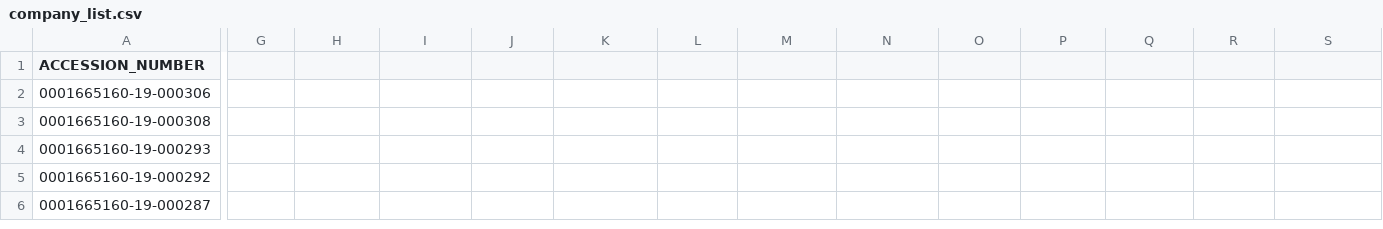
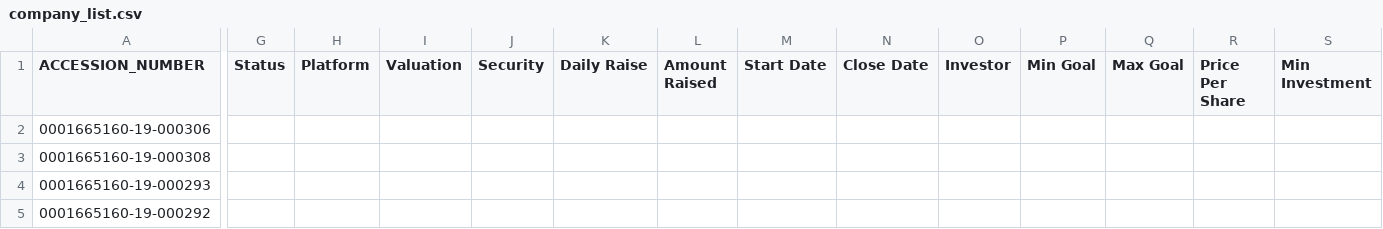
Before and after one commit to bug-Nihad/image_to_text, a CSV file: company_list.csv, drawn as a sheet; only a part is shown, gaps mark what is left out; the shorter side is filled out with more unchanged rows; the diff covers the shown part only; the diff names each change by its address in the sheet, - before the commit and + after, or states it on an @@ line.

```diff
--- a/company_list.csv
+++ b/company_list.csv
-G1: (empty)
+G1: Status
-H1: (empty)
+H1: Platform
-I1: (empty)
+I1: Valuation
-J1: (empty)
+J1: Security
-K1: (empty)
+K1: Daily Raise
-L1: (empty)
+L1: Amount Raised
-M1: (empty)
+M1: Start Date
-N1: (empty)
+N1: Close Date
-O1: (empty)
+O1: Investor
-P1: (empty)
+P1: Min Goal
-Q1: (empty)
+Q1: Max Goal
-R1: (empty)
+R1: Price Per Share
-S1: (empty)
+S1: Min Investment
```
Also changed, not shown: 1 edited cell elsewhere in this file, 1 other file.
